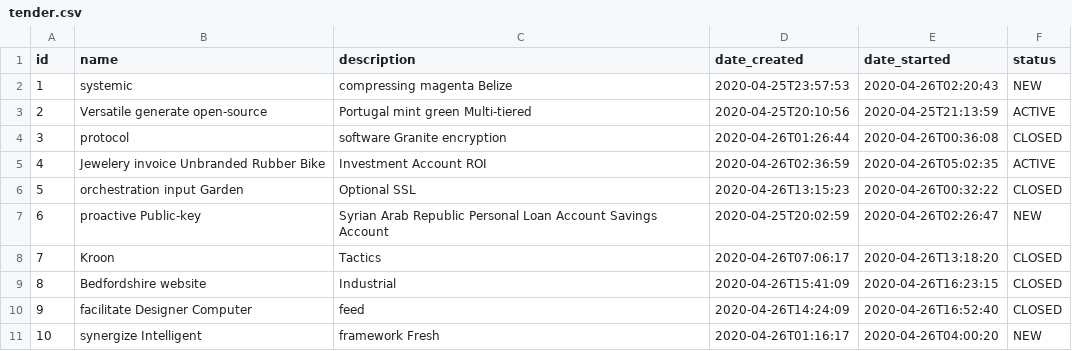
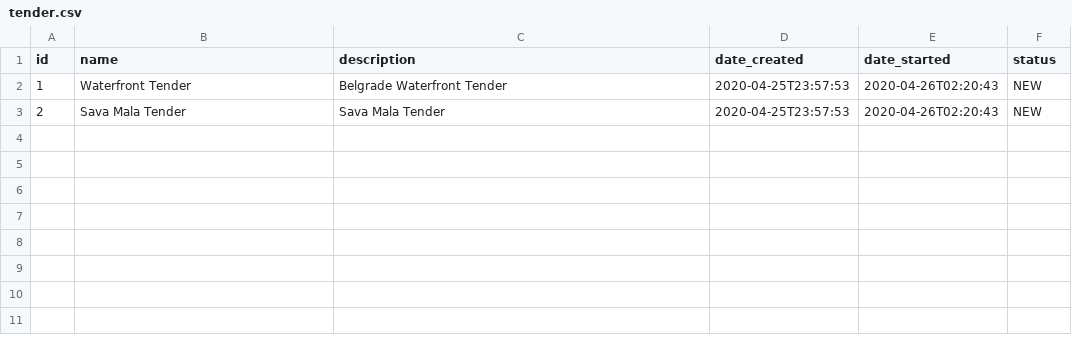
Before and after one commit to cirakg/construction, a CSV file: src/main/resources/config/liquibase/fake-data/tender.csv, drawn as a sheet.

Commit message:
Migration files and fake data fix

```diff
--- a/src/main/resources/config/liquibase/fake-data/tender.csv
+++ b/src/main/resources/config/liquibase/fake-data/tender.csv
@@ -1,11 +1,3 @@
 id;name;description;date_created;date_started;status
-1;systemic;compressing magenta Belize;2020-04-25T23:57:53;2020-04-26T02:20:43;NEW
-2;Versatile generate open-source;Portugal mint green Multi-tiered;2020-04-25T20:10:56;2020-04-25T21:13:59;ACTIVE
-3;protocol;software Granite encryption;2020-04-26T01:26:44;2020-04-26T00:36:08;CLOSED
-4;Jewelery invoice Unbranded Rubber Bike;Investment Account ROI;2020-04-26T02:36:59;2020-04-26T05:02:35;ACTIVE
-5;orchestration input Garden;Optional SSL;2020-04-26T13:15:23;2020-04-26T00:32:22;CLOSED
-6;proactive Public-key;Syrian Arab Republic Personal Loan Account Savings Account;2020-04-25T20:02:59;2020-04-26T02:26:47;NEW
-7;Kroon;Tactics;2020-04-26T07:06:17;2020-04-26T13:18:20;CLOSED
-8;Bedfordshire website;Industrial;2020-04-26T15:41:09;2020-04-26T16:23:15;CLOSED
-9;facilitate Designer Computer;feed;2020-04-26T14:24:09;2020-04-26T16:52:40;CLOSED
-10;synergize Intelligent;framework Fresh;2020-04-26T01:16:17;2020-04-26T04:00:20;NEW
+1;Waterfront Tender;Belgrade Waterfront Tender;2020-04-25T23:57:53;2020-04-26T02:20:43;NEW
+2;Sava Mala Tender;Sava Mala Tender;2020-04-25T23:57:53;2020-04-26T02:20:43;NEW
```
Also changed, not shown: target/classes/config/liquibase/fake-data/tender.csv, 26 other files.
